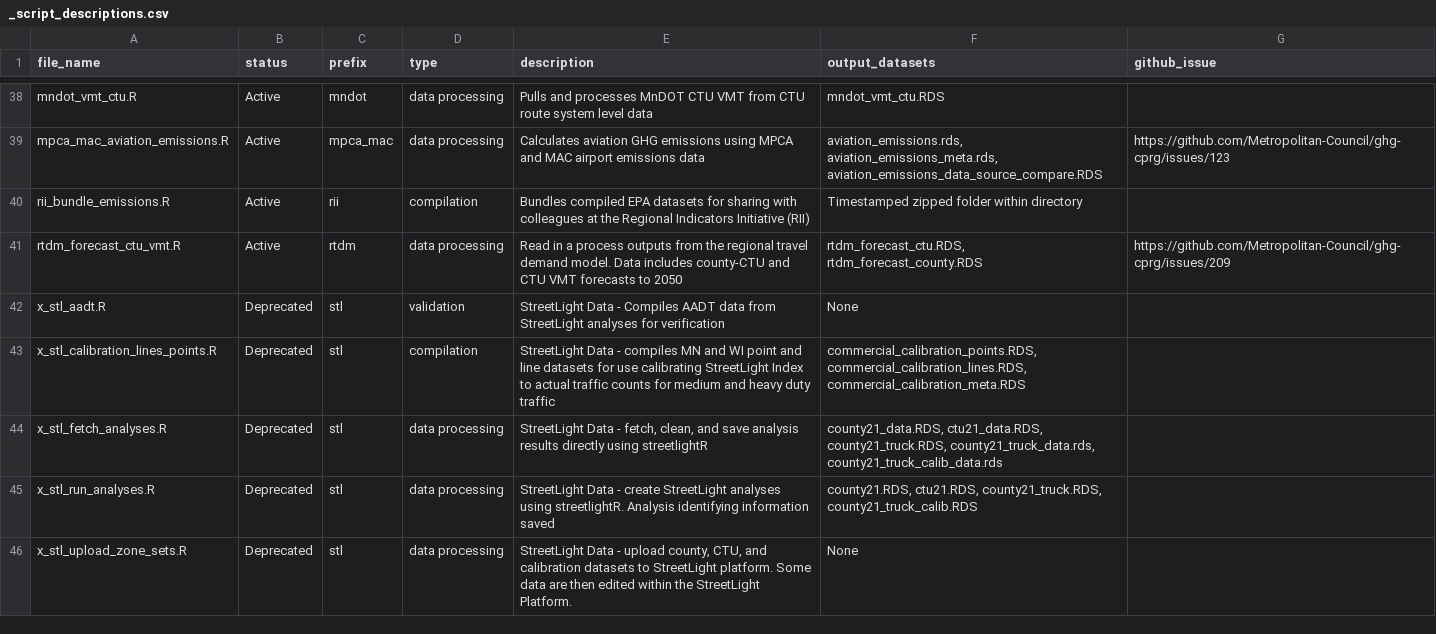
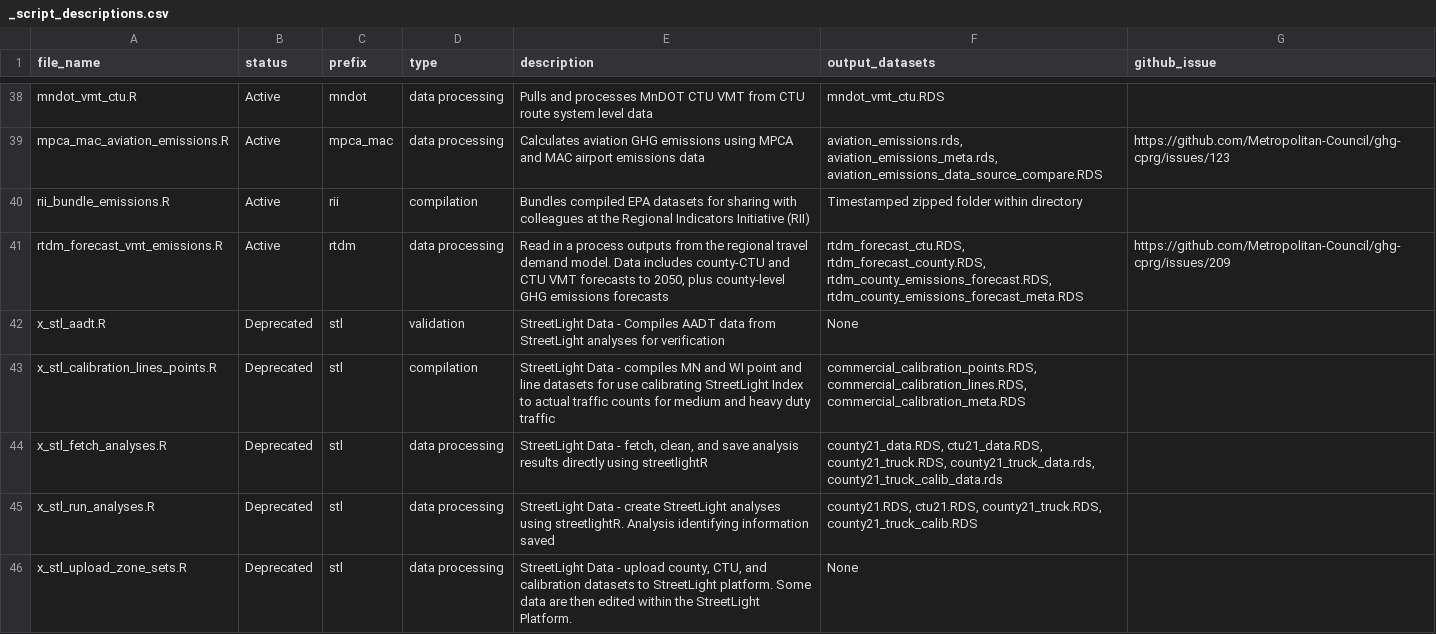
Before and after one commit to Metropolitan-Council/ghg-cprg, a CSV file: _transportation/data-raw/_script_descriptions.csv, drawn as a sheet; only a part is shown, gaps mark what is left out.

Commit message:
finish compiling county emissions

```diff
--- a/_transportation/data-raw/_script_descriptions.csv
+++ b/_transportation/data-raw/_script_descriptions.csv
@@ -40,3 +40,3 @@ mpca_mac_aviation_emissions.R,Active,mpca_mac,data processing,Calculates aviatio
 rii_bundle_emissions.R,Active,rii,compilation,Bundles compiled EPA datasets for sharing with colleagues at the Regional Indicators Initiative (RII),Timestamped zipped folder within directory,
-rtdm_forecast_ctu_vmt.R,Active,rtdm,data processing,Read in a process outputs from the regional travel demand model. Data includes county-CTU and CTU VMT forecasts to 2050,"rtdm_forecast_ctu.RDS, rtdm_forecast_county.RDS",https://github.com/Metropolitan-Council/ghg-cprg/issues/209
+rtdm_forecast_vmt_emissions.R,Active,rtdm,data processing,"Read in a process outputs from the regional travel demand model. Data includes county-CTU and CTU VMT forecasts to 2050, plus county-level GHG emissions forecasts","rtdm_forecast_ctu.RDS, rtdm_forecast_county.RDS, rtdm_county_emissions_forecast.RDS, rtdm_county_emissions_forecast_meta.RDS",https://github.com/Metropolitan-Council/ghg-cprg/issues/209
 x_stl_aadt.R,Deprecated,stl,validation,StreetLight Data - Compiles AADT data from StreetLight analyses for verification,None,
```
Also changed, not shown: 1 other file.
